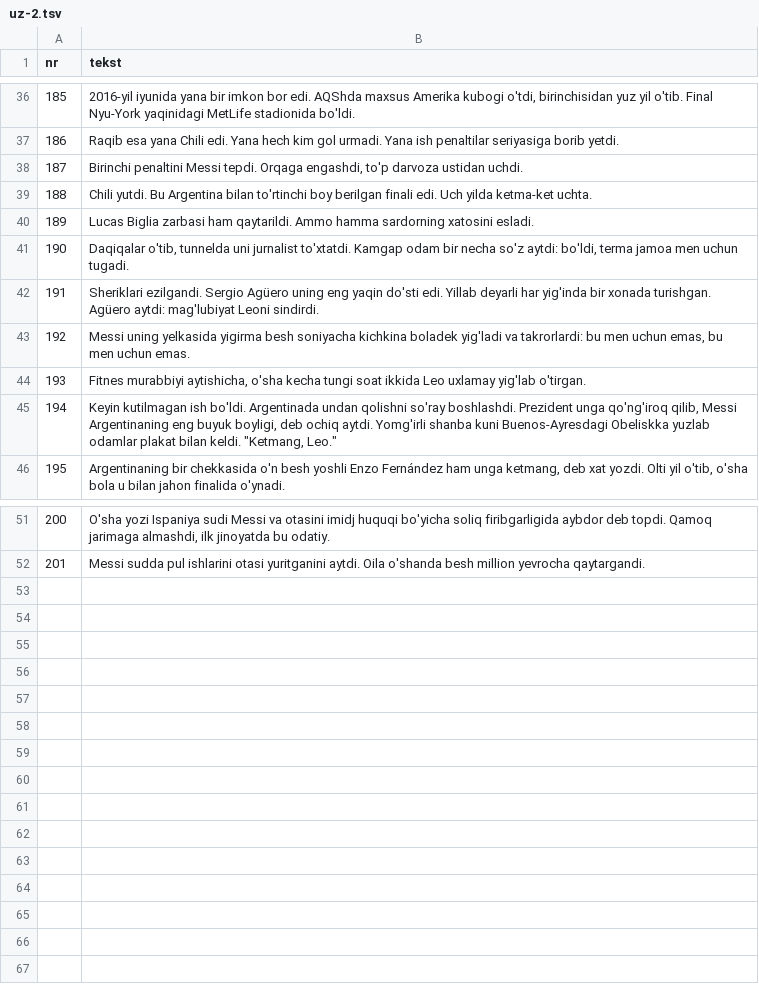
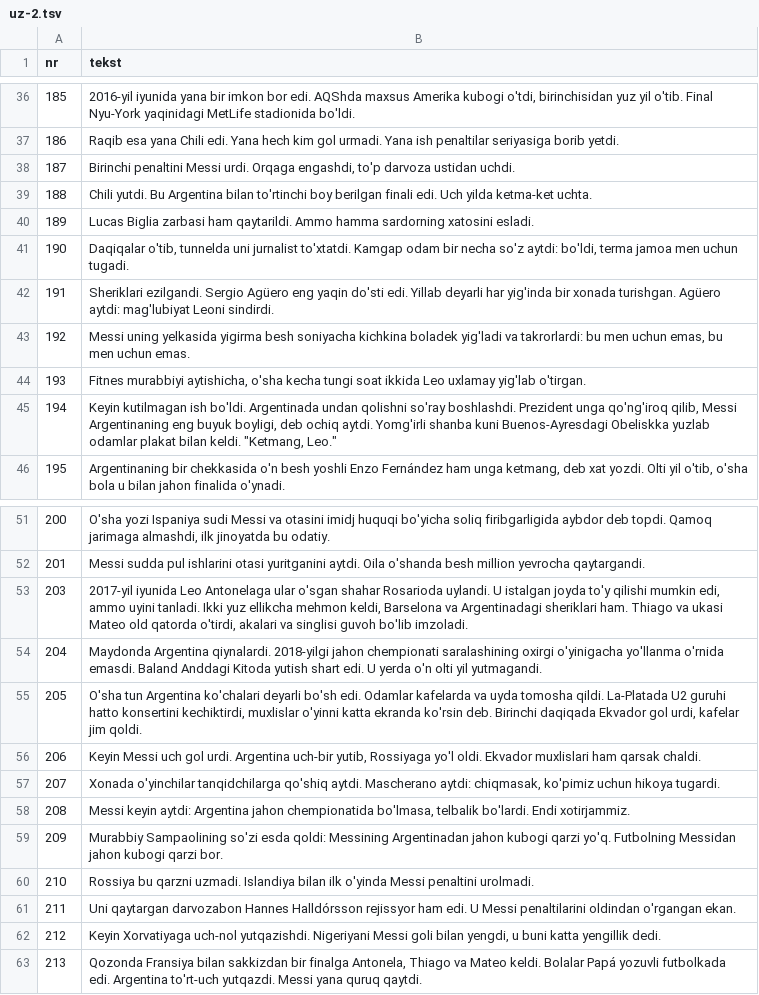
Before and after one commit to fn2h6j82h2-sys/Kjjjj, a TSV file: tlumaczenia/uz-2.tsv, drawn as a sheet; only a part is shown, gaps mark what is left out.

```diff
--- a/tlumaczenia/uz-2.tsv
+++ b/tlumaczenia/uz-2.tsv
@@ -37,3 +37,3 @@ nr	tekst
 186	Raqib esa yana Chili edi. Yana hech kim gol urmadi. Yana ish penaltilar seriyasiga borib yetdi.
-187	Birinchi penaltini Messi tepdi. Orqaga engashdi, to'p darvoza ustidan uchdi.
+187	Birinchi penaltini Messi urdi. Orqaga engashdi, to'p darvoza ustidan uchdi.
 188	Chili yutdi. Bu Argentina bilan to'rtinchi boy berilgan finali edi. Uch yilda ketma-ket uchta.
@@ -41,3 +41,3 @@ nr	tekst
 190	Daqiqalar o'tib, tunnelda uni jurnalist to'xtatdi. Kamgap odam bir necha so'z aytdi: bo'ldi, terma jamoa men uchun tugadi.
-191	Sheriklari ezilgandi. Sergio Agüero uning eng yaqin do'sti edi. Yillab deyarli har yig'inda bir xonada turishgan. Agüero aytdi: mag'lubiyat Leoni sindirdi.
+191	Sheriklari ezilgandi. Sergio Agüero eng yaqin do'sti edi. Yillab deyarli har yig'inda bir xonada turishgan. Agüero aytdi: mag'lubiyat Leoni sindirdi.
 192	Messi uning yelkasida yigirma besh soniyacha kichkina boladek yig'ladi va takrorlardi: bu men uchun emas, bu men uchun emas.
@@ -52 +52,12 @@ nr	tekst
 201	Messi sudda pul ishlarini otasi yuritganini aytdi. Oila o'shanda besh million yevrocha qaytargandi.
+203	2017-yil iyunida Leo Antonelaga ular o'sgan shahar Rosarioda uylandi. U istalgan joyda to'y qilishi mumkin edi, ammo uyini tanladi. Ikki yuz ellikcha mehmon keldi, Barselona va Argentinadagi sheriklari ham. Thiago va ukasi Mateo old qatorda o'tirdi, akalari va singlisi guvoh bo'lib imzoladi.
+204	Maydonda Argentina qiynalardi. 2018-yilgi jahon chempionati saralashining oxirgi o'yinigacha yo'llanma o'rnida emasdi. Baland Anddagi Kitoda yutish shart edi. U yerda o'n olti yil yutmagandi.
+205	O'sha tun Argentina ko'chalari deyarli bo'sh edi. Odamlar kafelarda va uyda tomosha qildi. La-Platada U2 guruhi hatto konsertini kechiktirdi, muxlislar o'yinni katta ekranda ko'rsin deb. Birinchi daqiqada Ekvador gol urdi, kafelar jim qoldi.
+206	Keyin Messi uch gol urdi. Argentina uch-bir yutib, Rossiyaga yo'l oldi. Ekvador muxlislari ham qarsak chaldi.
+207	Xonada o'yinchilar tanqidchilarga qo'shiq aytdi. Mascherano aytdi: chiqmasak, ko'pimiz uchun hikoya tugardi.
+208	Messi keyin aytdi: Argentina jahon chempionatida bo'lmasa, telbalik bo'lardi. Endi xotirjammiz.
+209	Murabbiy Sampaolining so'zi esda qoldi: Messining Argentinadan jahon kubogi qarzi yo'q. Futbolning Messidan jahon kubogi qarzi bor.
+210	Rossiya bu qarzni uzmadi. Islandiya bilan ilk o'yinda Messi penaltini urolmadi.
+211	Uni qaytargan darvozabon Hannes Halldórsson rejissyor ham edi. U Messi penaltilarini oldindan o'rgangan ekan.
+212	Keyin Xorvatiyaga uch-nol yutqazishdi. Nigeriyani Messi goli bilan yengdi, u buni katta yengillik dedi.
+213	Qozonda Fransiya bilan sakkizdan bir finalga Antonela, Thiago va Mateo keldi. Bolalar Papá yozuvli futbolkada edi. Argentina to'rt-uch yutqazdi. Messi yana quruq qaytdi.
```
Also changed, not shown: tlumaczenia/uz-3.tsv.
